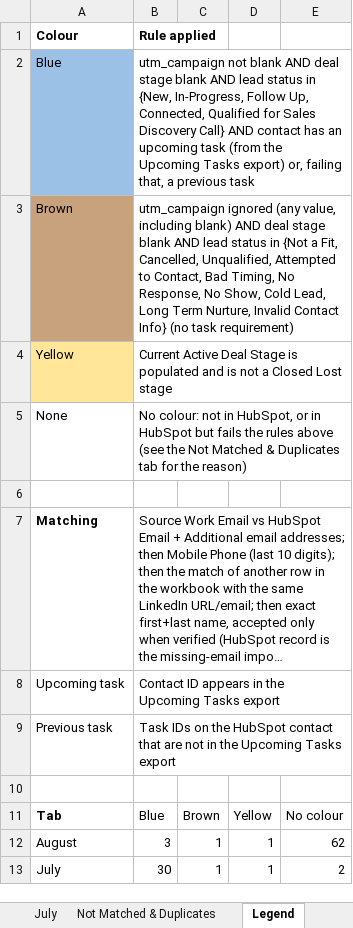
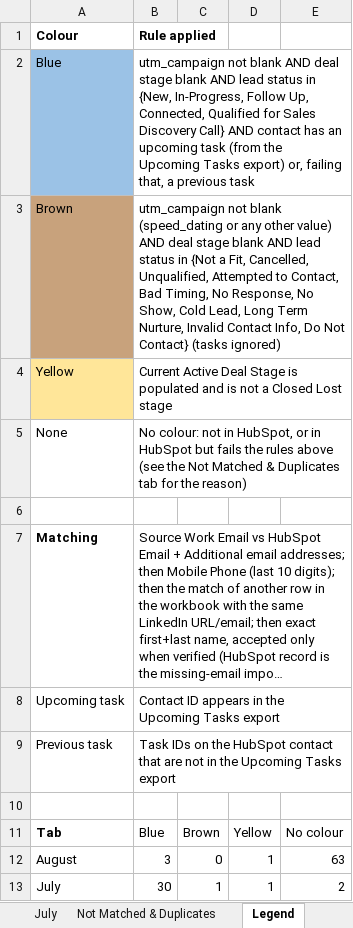
Before and after one commit to SumitGetLevrg/Hubspot, an Excel workbook: SOI_July_August_HubSpot_Colour_Coded.xlsx, sheet Legend, drawn as a sheet; long unchanged cells end in …; values as stored, in another font and other column widths than the file's, no borders; the diff names each change by its address in the sheet, - before the commit and + after, or states it on an @@ line.

```diff
--- a/SOI_July_August_HubSpot_Colour_Coded.xlsx (sheet Legend)
+++ b/SOI_July_August_HubSpot_Colour_Coded.xlsx (sheet Legend)
-B3 (Rule applied): utm_campaign ignored (any value, including blank) AND deal stage blank AND lead status in {Not a Fit, Cancelled, Unqualified, Attempted to Contact, Bad Timing, No Response, No Show, Cold Lead, Long Term Nurture, Invalid Contact Info} (no task requirement)
+B3 (Rule applied): utm_campaign not blank (speed_dating or any other value) AND deal stage blank AND lead status in {Not a Fit, Cancelled, Unqualified, Attempted to Contact, Bad Timing, No Response, No Show, Cold Lead, Long Term Nurture, Invalid Contact Info, Do Not Contact} (tasks ignored)
-C12: 1
+C12: 0
-E12: 62
+E12: 63
```
Also changed, not shown: sheet August, sheet Not Matched & Duplicates, 3 other files.
